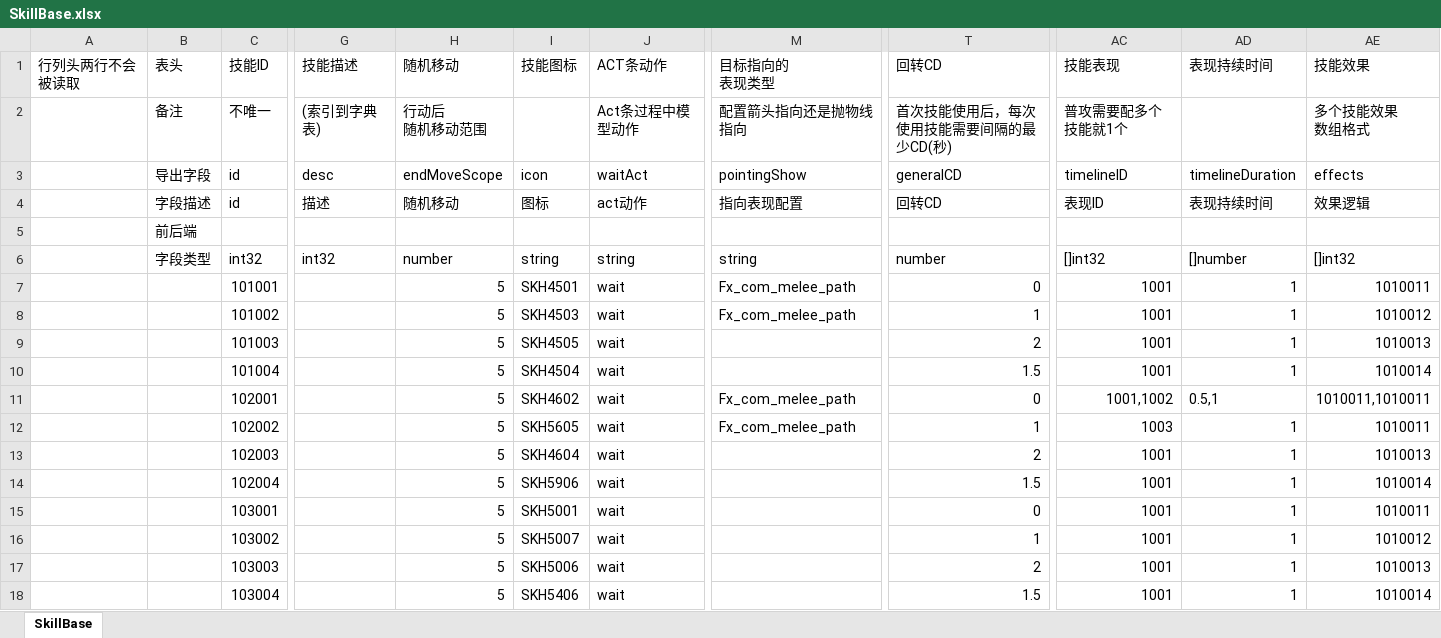
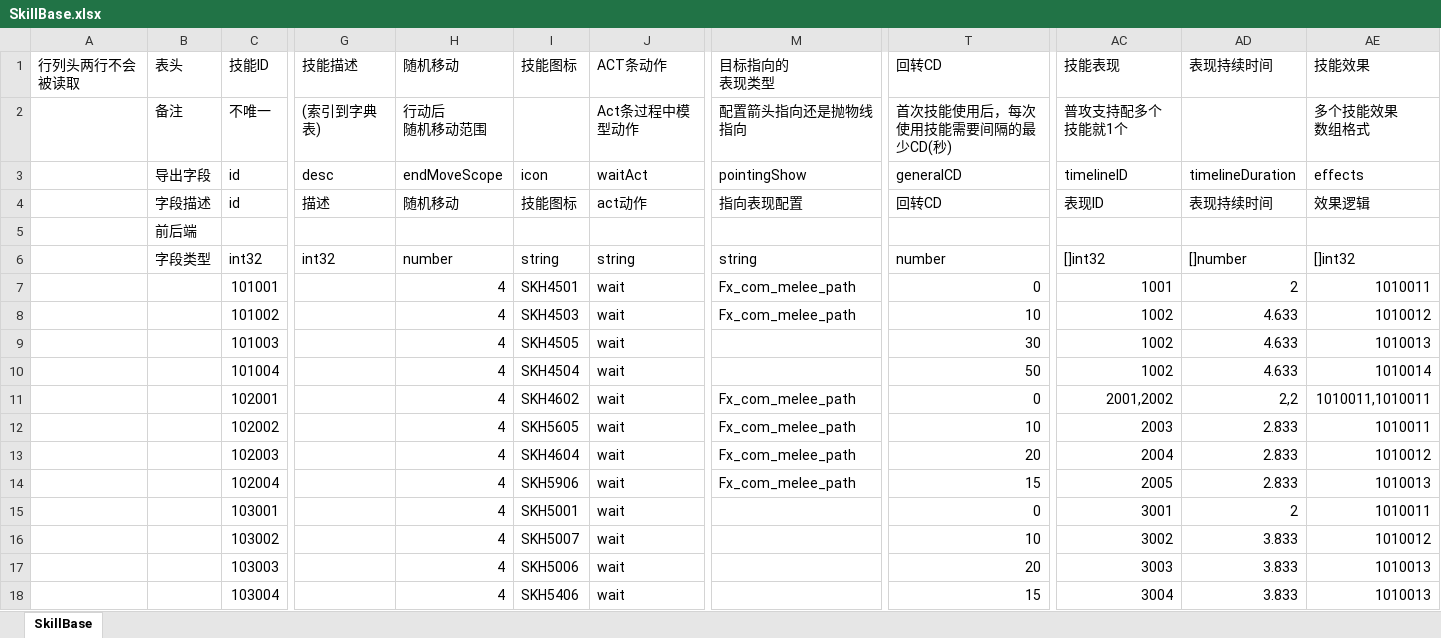
Before and after one commit to east-eden/server, an Excel workbook: config/excel/SkillBase.xlsx, sheet SkillBase, drawn as a sheet; only a part is shown, gaps mark what is left out; values as stored, in another font and other column widths than the file's, no cell formats; table styles not drawn; ↵ is a line break in a cell; the diff covers the shown part only; the diff names each change by its address in the sheet, - before the commit and + after, or states it on an @@ line.

```diff
--- a/config/excel/SkillBase.xlsx (sheet SkillBase)
+++ b/config/excel/SkillBase.xlsx (sheet SkillBase)
-AC2 (技能表现): 普攻需要配多个 ↵ 技能就1个
+AC2 (技能表现): 普攻支持配多个技能就1个
-I4 (技能图标): 图标
+I4 (技能图标): 技能图标
-H7:H18 (随机移动): 5
+H7:H18 (随机移动): 4
-AD7 (表现持续时间): 1
+AD7 (表现持续时间): 2
-T8 (回转CD): 1
+T8 (回转CD): 10
-AC8:AC10 (技能表现): 1001
+AC8:AC10 (技能表现): 1002
-AD8:AD10 (表现持续时间): 1
+AD8:AD10 (表现持续时间): 4.633
-T9 (回转CD): 2
+T9 (回转CD): 30
-T10 (回转CD): 1.5
+T10 (回转CD): 50
-AC11 (技能表现): 1001,1002
+AC11 (技能表现): 2001,2002
-AD11 (表现持续时间): 0.5,1
+AD11 (表现持续时间): 2,2
-T12 (回转CD): 1
+T12 (回转CD): 10
-AC12 (技能表现): 1003
+AC12 (技能表现): 2003
-AD12:AD14 (表现持续时间): 1
+AD12:AD14 (表现持续时间): 2.833
-M13:M14 (目标指向的 表现类型): (empty)
+M13:M14 (目标指向的 表现类型): Fx_com_melee_path
-T13 (回转CD): 2
+T13 (回转CD): 20
-AC13 (技能表现): 1001
+AC13 (技能表现): 2004
-AE13 (技能效果): 1010013
+AE13 (技能效果): 1010012
-T14 (回转CD): 1.5
+T14 (回转CD): 15
-AC14 (技能表现): 1001
+AC14 (技能表现): 2005
-AE14 (技能效果): 1010014
+AE14 (技能效果): 1010013
-AC15 (技能表现): 1001
+AC15 (技能表现): 3001
-AD15 (表现持续时间): 1
+AD15 (表现持续时间): 2
-T16 (回转CD): 1
+T16 (回转CD): 10
-AC16 (技能表现): 1001
+AC16 (技能表现): 3002
-AD16:AD18 (表现持续时间): 1
+AD16:AD18 (表现持续时间): 3.833
-T17 (回转CD): 2
+T17 (回转CD): 20
-AC17 (技能表现): 1001
+AC17 (技能表现): 3003
-T18 (回转CD): 1.5
+T18 (回转CD): 15
-AC18 (技能表现): 1001
+AC18 (技能表现): 3004
-AE18 (技能效果): 1010014
+AE18 (技能效果): 1010013
```
Also changed, not shown: 43 edited cells elsewhere in this sheet, cell formats, config/excel/Att.xlsx, config/excel/DemoStage.xlsx, 43 other files.
